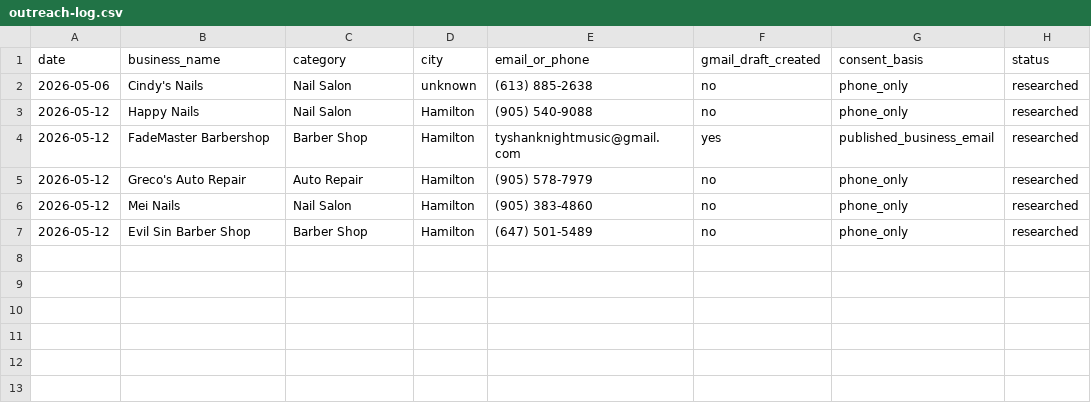
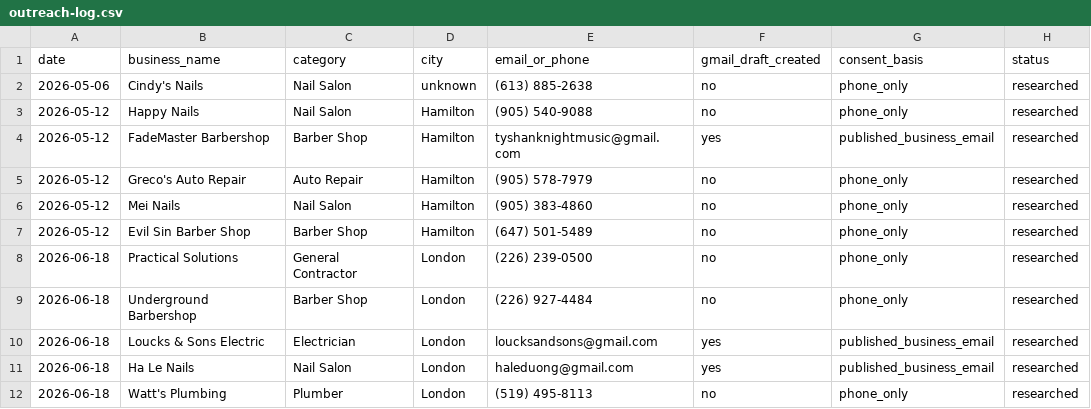
Before and after one commit to rossgriffithsdigital/rgd-outreach, a CSV file: outreach-log.csv, drawn as a sheet.

```diff
--- a/outreach-log.csv
+++ b/outreach-log.csv
@@ -7 +7,6 @@ date,business_name,category,city,email_or_phone,gmail_draft_created,consent_basi
 2026-05-12,Evil Sin Barber Shop,Barber Shop,Hamilton,(647) 501-5489,no,phone_only,researched
+2026-06-18,Practical Solutions,General Contractor,London,(226) 239-0500,no,phone_only,researched
+2026-06-18,Underground Barbershop,Barber Shop,London,(226) 927-4484,no,phone_only,researched
+2026-06-18,Loucks & Sons Electric,Electrician,London,loucksandsons@gmail.com,yes,published_business_email,researched
+2026-06-18,Ha Le Nails,Nail Salon,London,haleduong@gmail.com,yes,published_business_email,researched
+2026-06-18,Watt's Plumbing,Plumber,London,(519) 495-8113,no,phone_only,researched
```
Also changed, not shown: 1 other file.
